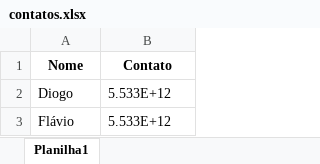
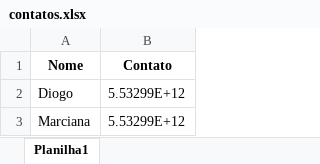
Before and after one commit to DiogoAAbreu/script-envio-mensagem-wpp-ss-dpag, an Excel workbook: planilha/contatos.xlsx, sheet Planilha1, drawn as a sheet; values as stored, in another font and other column widths than the file's, no borders; removed rows and columns are numbered as before the commit, all else as after; the diff names each change by its address in the sheet, - before the commit and + after, or states it on an @@ line.

```diff
--- a/planilha/contatos.xlsx (sheet Planilha1)
+++ b/planilha/contatos.xlsx (sheet Planilha1)
-B2 (Contato): 5.533E+12
+B2 (Contato): 5.53299E+12
-row 3: Flávio | 5.533E+12
+row 3: Marciana | 5.53299E+12
```
Also changed, not shown: 4 other files.
